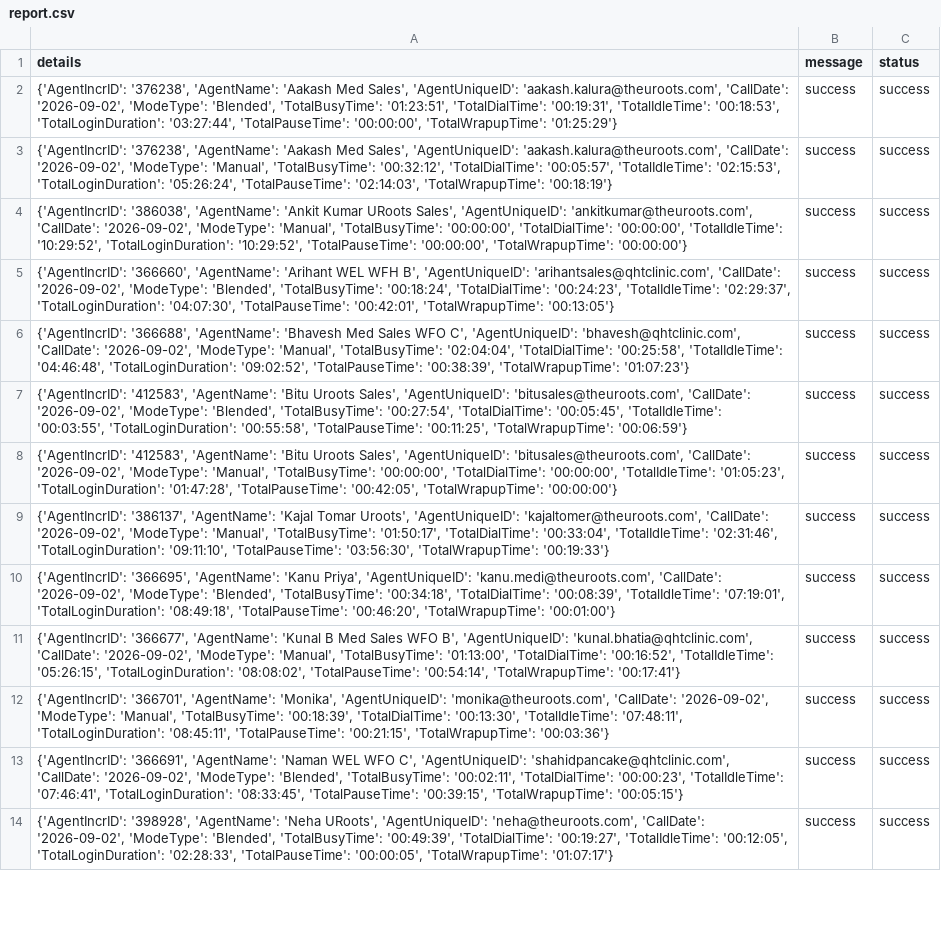
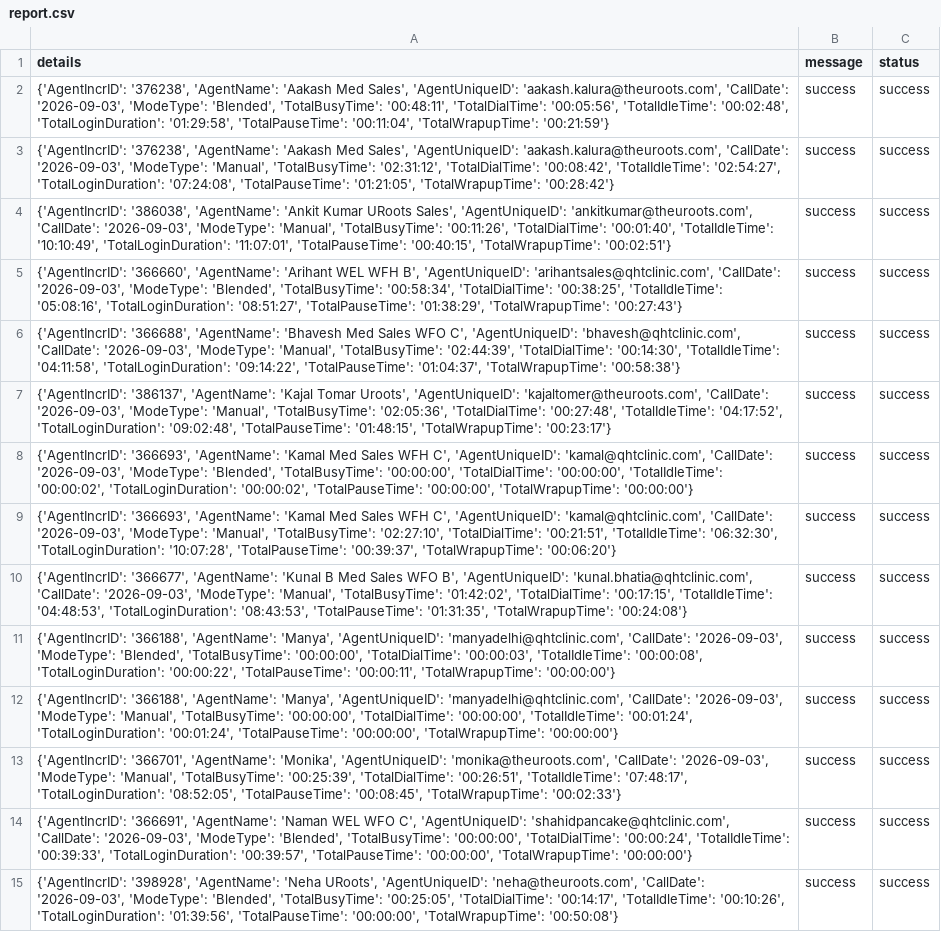
Before and after one commit to John-Cena-DEV/ozonetel_agents, a CSV file: report.csv, drawn as a sheet; only a part is shown; addresses are those after the commit; the diff covers the shown part only; the diff names each change by its address in the sheet, - before the commit and + after, or states it on an @@ line.

```diff
--- a/report.csv
+++ b/report.csv
-A2 (details): …'aakash.kalura@theuroots.com', 'CallDate': '2026-09-02', 'ModeType': 'Blended', 'TotalBusyTime': '01:23:51', 'TotalDialTime': '00:19:31', 'TotalIdleTime': '00:18:53', 'TotalLoginDuration': '03:27:44', 'TotalPauseTime': '00:00:00', 'TotalWrapupTime': '01:25:29'}
+A2 (details): …'aakash.kalura@theuroots.com', 'CallDate': '2026-09-03', 'ModeType': 'Blended', 'TotalBusyTime': '00:48:11', 'TotalDialTime': '00:05:56', 'TotalIdleTime': '00:02:48', 'TotalLoginDuration': '01:29:58', 'TotalPauseTime': '00:11:04', 'TotalWrapupTime': '00:21:59'}
-A3 (details): …'aakash.kalura@theuroots.com', 'CallDate': '2026-09-02', 'ModeType': 'Manual', 'TotalBusyTime': '00:32:12', 'TotalDialTime': '00:05:57', 'TotalIdleTime': '02:15:53', 'TotalLoginDuration': '05:26:24', 'TotalPauseTime': '02:14:03', 'TotalWrapupTime': '00:18:19'}
+A3 (details): …'aakash.kalura@theuroots.com', 'CallDate': '2026-09-03', 'ModeType': 'Manual', 'TotalBusyTime': '02:31:12', 'TotalDialTime': '00:08:42', 'TotalIdleTime': '02:54:27', 'TotalLoginDuration': '07:24:08', 'TotalPauseTime': '01:21:05', 'TotalWrapupTime': '00:28:42'}
-A4 (details): …'ankitkumar@theuroots.com', 'CallDate': '2026-09-02', 'ModeType': 'Manual', 'TotalBusyTime': '00:00:00', 'TotalDialTime': '00:00:00', 'TotalIdleTime': '10:29:52', 'TotalLoginDuration': '10:29:52', 'TotalPauseTime': '00:00:00', 'TotalWrapupTime': '00:00:00'}
+A4 (details): …'ankitkumar@theuroots.com', 'CallDate': '2026-09-03', 'ModeType': 'Manual', 'TotalBusyTime': '00:11:26', 'TotalDialTime': '00:01:40', 'TotalIdleTime': '10:10:49', 'TotalLoginDuration': '11:07:01', 'TotalPauseTime': '00:40:15', 'TotalWrapupTime': '00:02:51'}
-A5 (details): …'arihantsales@qhtclinic.com', 'CallDate': '2026-09-02', 'ModeType': 'Blended', 'TotalBusyTime': '00:18:24', 'TotalDialTime': '00:24:23', 'TotalIdleTime': '02:29:37', 'TotalLoginDuration': '04:07:30', 'TotalPauseTime': '00:42:01', 'TotalWrapupTime': '00:13:05'}
+A5 (details): …'arihantsales@qhtclinic.com', 'CallDate': '2026-09-03', 'ModeType': 'Blended', 'TotalBusyTime': '00:58:34', 'TotalDialTime': '00:38:25', 'TotalIdleTime': '05:08:16', 'TotalLoginDuration': '08:51:27', 'TotalPauseTime': '01:38:29', 'TotalWrapupTime': '00:27:43'}
-A6 (details): …'bhavesh@qhtclinic.com', 'CallDate': '2026-09-02', 'ModeType': 'Manual', 'TotalBusyTime': '02:04:04', 'TotalDialTime': '00:25:58', 'TotalIdleTime': '04:46:48', 'TotalLoginDuration': '09:02:52', 'TotalPauseTime': '00:38:39', 'TotalWrapupTime': '01:07:23'}
+A6 (details): …'bhavesh@qhtclinic.com', 'CallDate': '2026-09-03', 'ModeType': 'Manual', 'TotalBusyTime': '02:44:39', 'TotalDialTime': '00:14:30', 'TotalIdleTime': '04:11:58', 'TotalLoginDuration': '09:14:22', 'TotalPauseTime': '01:04:37', 'TotalWrapupTime': '00:58:38'}
-A7 (details): {'AgentIncrID': '412583', 'AgentName': 'Bitu Uroots Sales', 'AgentUniqueID': 'bitusales@theuroots.com', 'CallDate': '2026-09-02', 'ModeType': 'Blended', 'TotalBusyTime': '00:27:54', 'TotalDialTime': '00:05:45', 'TotalIdleTime': '00:03:55', 'TotalLoginDuration': '00:55:58', 'TotalPauseTime': '00:11:25', 'TotalWrapupTime': '00:06:59'}
+A7 (details): {'AgentIncrID': '386137', 'AgentName': 'Kajal Tomar Uroots', 'AgentUniqueID': 'kajaltomer@theuroots.com', 'CallDate': '2026-09-03', 'ModeType': 'Manual', 'TotalBusyTime': '02:05:36', 'TotalDialTime': '00:27:48', 'TotalIdleTime': '04:17:52', 'TotalLoginDuration': '09:02:48', 'TotalPauseTime': '01:48:15', 'TotalWrapupTime': '00:23:17'}
-A8 (details): {'AgentIncrID': '412583', 'AgentName': 'Bitu Uroots Sales', 'AgentUniqueID': 'bitusales@theuroots.com', 'CallDate': '2026-09-02', 'ModeType': 'Manual', 'TotalBusyTime': '00:00:00', 'TotalDialTime': '00:00:00', 'TotalIdleTime': '01:05:23', 'TotalLoginDuration': '01:47:28', 'TotalPauseTime': '00:42:05', 'TotalWrapupTime': '00:00:00'}
+A8 (details): {'AgentIncrID': '366693', 'AgentName': 'Kamal Med Sales WFH C', 'AgentUniqueID': 'kamal@qhtclinic.com', 'CallDate': '2026-09-03', 'ModeType': 'Blended', 'TotalBusyTime': '00:00:00', 'TotalDialTime': '00:00:00', 'TotalIdleTime': '00:00:02', 'TotalLoginDuration': '00:00:02', 'TotalPauseTime': '00:00:00', 'TotalWrapupTime': '00:00:00'}
-A9 (details): {'AgentIncrID': '386137', 'AgentName': 'Kajal Tomar Uroots', 'AgentUniqueID': 'kajaltomer@theuroots.com', 'CallDate': '2026-09-02', 'ModeType': 'Manual', 'TotalBusyTime': '01:50:17', 'TotalDialTime': '00:33:04', 'TotalIdleTime': '02:31:46', 'TotalLoginDuration': '09:11:10', 'TotalPauseTime': '03:56:30', 'TotalWrapupTime': '00:19:33'}
+A9 (details): {'AgentIncrID': '366693', 'AgentName': 'Kamal Med Sales WFH C', 'AgentUniqueID': 'kamal@qhtclinic.com', 'CallDate': '2026-09-03', 'ModeType': 'Manual', 'TotalBusyTime': '02:27:10', 'TotalDialTime': '00:21:51', 'TotalIdleTime': '06:32:30', 'TotalLoginDuration': '10:07:28', 'TotalPauseTime': '00:39:37', 'TotalWrapupTime': '00:06:20'}
+row 10: {'AgentIncrID': '366677', 'AgentName': 'Kunal B Med Sales WFO B', 'AgentUniqueID': 'kunal.bhatia@qhtclinic.com', 'CallDate': '2026-09-03', 'ModeType': 'Manual', 'TotalBusyTime': '01:42:02', 'TotalDialTime': '00:17:15', 'TotalIdleTime': '04:48:53', 'TotalLoginDuration': '08:43:53', 'TotalPauseTime': '01:31:35', 'TotalWrapupTime': '00:24:08'} | success | success
-A11 (details): {'AgentIncrID': '366695', 'AgentName': 'Kanu Priya', 'AgentUniqueID': 'kanu.medi@theuroots.com', 'CallDate': '2026-09-02', 'ModeType': 'Blended', 'TotalBusyTime': '00:34:18', 'TotalDialTime': '00:08:39', 'TotalIdleTime': '07:19:01', 'TotalLoginDuration': '08:49:18', 'TotalPauseTime': '00:46:20', 'TotalWrapupTime': '00:01:00'}
+A11 (details): {'AgentIncrID': '366188', 'AgentName': 'Manya', 'AgentUniqueID': 'manyadelhi@qhtclinic.com', 'CallDate': '2026-09-03', 'ModeType': 'Blended', 'TotalBusyTime': '00:00:00', 'TotalDialTime': '00:00:03', 'TotalIdleTime': '00:00:08', 'TotalLoginDuration': '00:00:22', 'TotalPauseTime': '00:00:11', 'TotalWrapupTime': '00:00:00'}
-A12 (details): {'AgentIncrID': '366677', 'AgentName': 'Kunal B Med Sales WFO B', 'AgentUniqueID': 'kunal.bhatia@qhtclinic.com', 'CallDate': '2026-09-02', 'ModeType': 'Manual', 'TotalBusyTime': '01:13:00', 'TotalDialTime': '00:16:52', 'TotalIdleTime': '05:26:15', 'TotalLoginDuration': '08:08:02', 'TotalPauseTime': '00:54:14', 'TotalWrapupTime': '00:17:41'}
+A12 (details): {'AgentIncrID': '366188', 'AgentName': 'Manya', 'AgentUniqueID': 'manyadelhi@qhtclinic.com', 'CallDate': '2026-09-03', 'ModeType': 'Manual', 'TotalBusyTime': '00:00:00', 'TotalDialTime': '00:00:00', 'TotalIdleTime': '00:01:24', 'TotalLoginDuration': '00:01:24', 'TotalPauseTime': '00:00:00', 'TotalWrapupTime': '00:00:00'}
-A13 (details): …'monika@theuroots.com', 'CallDate': '2026-09-02', 'ModeType': 'Manual', 'TotalBusyTime': '00:18:39', 'TotalDialTime': '00:13:30', 'TotalIdleTime': '07:48:11', 'TotalLoginDuration': '08:45:11', 'TotalPauseTime': '00:21:15', 'TotalWrapupTime': '00:03:36'}
+A13 (details): …'monika@theuroots.com', 'CallDate': '2026-09-03', 'ModeType': 'Manual', 'TotalBusyTime': '00:25:39', 'TotalDialTime': '00:26:51', 'TotalIdleTime': '07:48:17', 'TotalLoginDuration': '08:52:05', 'TotalPauseTime': '00:08:45', 'TotalWrapupTime': '00:02:33'}
-A14 (details): …'shahidpancake@qhtclinic.com', 'CallDate': '2026-09-02', 'ModeType': 'Blended', 'TotalBusyTime': '00:02:11', 'TotalDialTime': '00:00:23', 'TotalIdleTime': '07:46:41', 'TotalLoginDuration': '08:33:45', 'TotalPauseTime': '00:39:15', 'TotalWrapupTime': '00:05:15'}
+A14 (details): …'shahidpancake@qhtclinic.com', 'CallDate': '2026-09-03', 'ModeType': 'Blended', 'TotalBusyTime': '00:00:00', 'TotalDialTime': '00:00:24', 'TotalIdleTime': '00:39:33', 'TotalLoginDuration': '00:39:57', 'TotalPauseTime': '00:00:00', 'TotalWrapupTime': '00:00:00'}
-A15 (details): …'neha@theuroots.com', 'CallDate': '2026-09-02', 'ModeType': 'Blended', 'TotalBusyTime': '00:49:39', 'TotalDialTime': '00:19:27', 'TotalIdleTime': '00:12:05', 'TotalLoginDuration': '02:28:33', 'TotalPauseTime': '00:00:05', 'TotalWrapupTime': '01:07:17'}
+A15 (details): …'neha@theuroots.com', 'CallDate': '2026-09-03', 'ModeType': 'Blended', 'TotalBusyTime': '00:25:05', 'TotalDialTime': '00:14:17', 'TotalIdleTime': '00:10:26', 'TotalLoginDuration': '01:39:56', 'TotalPauseTime': '00:00:00', 'TotalWrapupTime': '00:50:08'}
```
Also changed, not shown: 2 removed rows and 12 edited cells elsewhere in this file.
